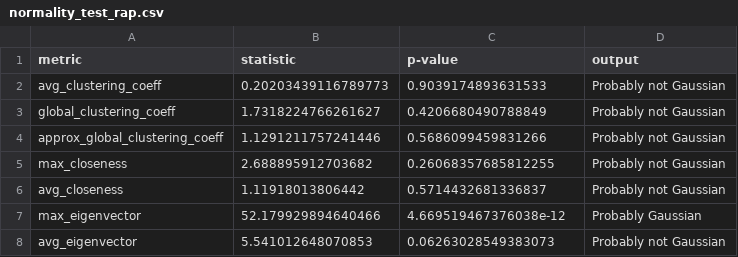
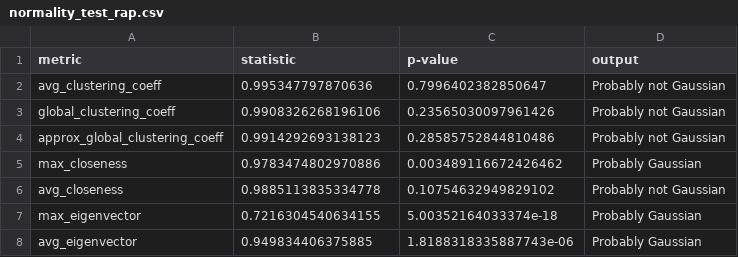
Before and after one commit to fantinluca/lfn_project, a CSV file: results/rand/normality_tests/normality_test_rap.csv, drawn as a sheet.

```diff
--- a/results/rand/normality_tests/normality_test_rap.csv
+++ b/results/rand/normality_tests/normality_test_rap.csv
@@ -1,8 +1,8 @@
 metric;statistic;p-value;output
-avg_clustering_coeff;0.20203439116789773;0.9039174893631533;Probably not Gaussian
-global_clustering_coeff;1.7318224766261627;0.4206680490788849;Probably not Gaussian
-approx_global_clustering_coeff;1.1291211757241446;0.5686099459831266;Probably not Gaussian
-max_closeness;2.688895912703682;0.26068357685812255;Probably not Gaussian
-avg_closeness;1.11918013806442;0.5714432681336837;Probably not Gaussian
-max_eigenvector;52.179929894640466;4.669519467376038e-12;Probably Gaussian
-avg_eigenvector;5.541012648070853;0.06263028549383073;Probably not Gaussian
+avg_clustering_coeff;0.995347797870636;0.7996402382850647;Probably not Gaussian
+global_clustering_coeff;0.9908326268196106;0.23565030097961426;Probably not Gaussian
+approx_global_clustering_coeff;0.9914292693138123;0.28585752844810486;Probably not Gaussian
+max_closeness;0.9783474802970886;0.003489116672426462;Probably Gaussian
+avg_closeness;0.9885113835334778;0.10754632949829102;Probably not Gaussian
+max_eigenvector;0.7216304540634155;5.00352164033374e-18;Probably Gaussian
+avg_eigenvector;0.949834406375885;1.8188318335887743e-06;Probably Gaussian
```
Also changed, not shown: results/rand/normality_tests/normality_test_house.csv, results/rand/normality_tests/normality_test_pop.csv, 37 other files.
